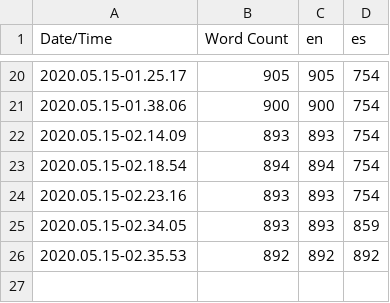
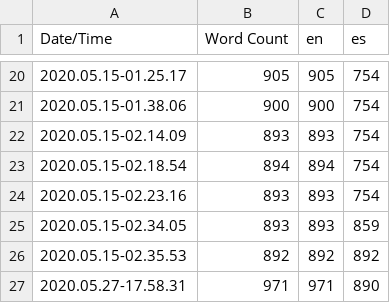
Before and after one commit to ManOguaR/TCW, a CSV file: Content/Localization/Game/Game.csv, drawn as a sheet; only a part is shown, gaps mark what is left out.

Commit message:
localization and extras

```diff
--- a/Content/Localization/Game/Game.csv
+++ b/Content/Localization/Game/Game.csv
@@ -26 +26,2 @@ Date/Time,Word Count,en,es
 2020.05.15-02.35.53,892,892,892
+2020.05.27-17.58.31,971,971,890
```
Also changed, not shown: 9 other files.
